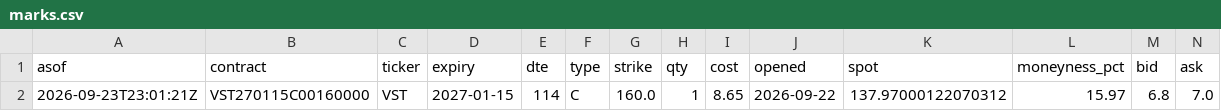
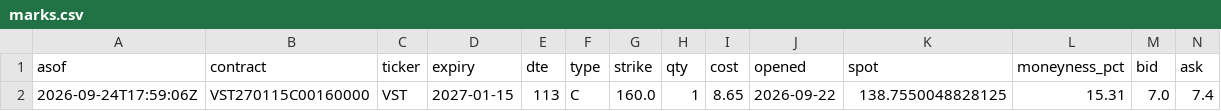
Before and after one commit to QuinnyXu/quantfolio-options, a CSV file: marks.csv, drawn as a sheet; only a part is shown; removed rows and columns are numbered as before the commit, all else as after; rows hold the shown columns only; the diff names each change by its address in the sheet, - before the commit and + after, or states it on an @@ line.

```diff
--- a/marks.csv
+++ b/marks.csv
-row 2: 2026-09-23T23:01:21Z | VST270115C00160000 | VST | 2027-01-15 | 114 | C | 160.0 | 1 | 8.65 | 2026-09-22 | 137.97000122070312 | 15.97 | 6.8 | 7.0
+row 2: 2026-09-24T17:59:06Z | VST270115C00160000 | VST | 2027-01-15 | 113 | C | 160.0 | 1 | 8.65 | 2026-09-22 | 138.7550048828125 | 15.31 | 7.0 | 7.4
```
Also changed, not shown: marks_history.csv, screen.csv, 48 other files.
